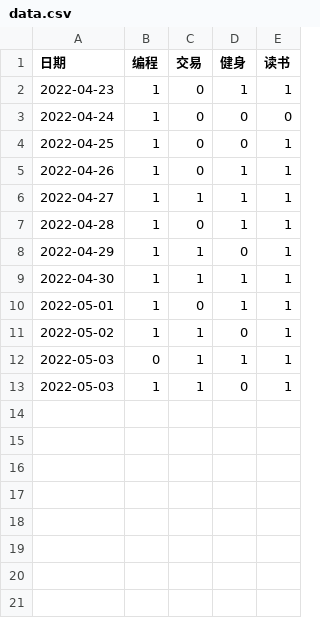
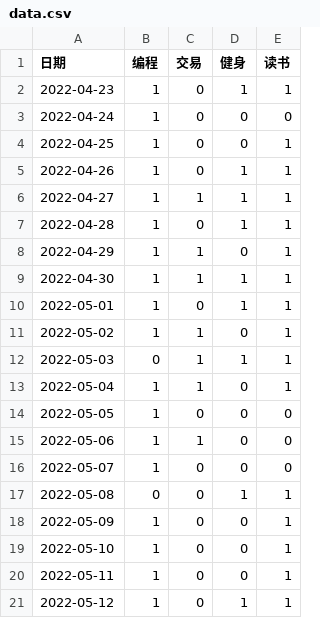
Before and after one commit to Hansimov/life-plan, a CSV file: data.csv, drawn as a sheet.

Commit message:
+ Update these days status

```diff
--- a/data.csv
+++ b/data.csv
@@ -12,2 +12,10 @@
 2022-05-03,0,1,1,1
-2022-05-03,1,1,0,1
+2022-05-04,1,1,0,1
+2022-05-05,1,0,0,0
+2022-05-06,1,1,0,0
+2022-05-07,1,0,0,0
+2022-05-08,0,0,1,1
+2022-05-09,1,0,0,1
+2022-05-10,1,0,0,1
+2022-05-11,1,0,0,1
+2022-05-12,1,0,1,1
```
